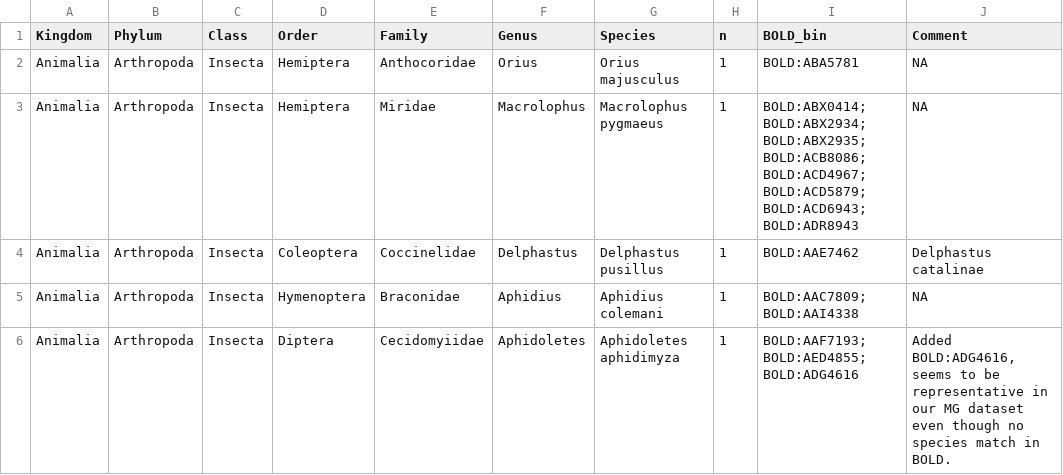
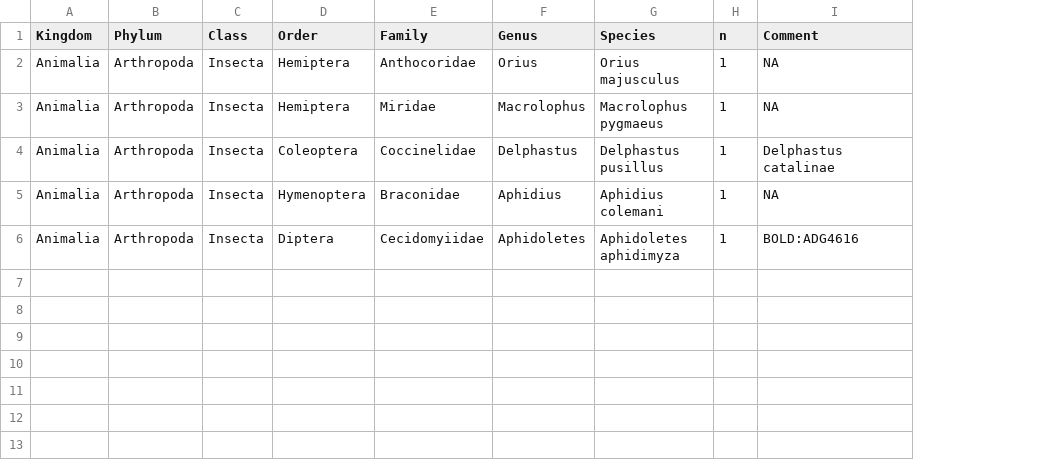
Before and after one commit to insect-biome-atlas/paper-data, a TSV file: data/biological_spikes_taxonomy_MG.tsv, drawn as a sheet; removed rows and columns are numbered as before the commit, all else as after; the diff names each change by its address in the sheet, - before the commit and + after, or states it on an @@ line.

Commit message:
removed Bold_Bin from biological spikes files

```diff
--- a/data/biological_spikes_taxonomy_MG.tsv
+++ b/data/biological_spikes_taxonomy_MG.tsv
-column I (BOLD_bin), rows 2-6: BOLD:ABA5781 | BOLD:ABX0414; BOLD:ABX2934; BOLD:ABX2935; BOLD:ACB8086; BOLD:ACD4967; BOLD:ACD5879; BOLD:ACD6943; BOLD:ADR8943 | BOLD:AAE7462 | BOLD:AAC7809; BOLD:AAI4338 | BOLD:AAF7193; BOLD:AED4855; BOLD:ADG4616
-I6 (Comment): Added BOLD:ADG4616, seems to be representative in our MG dataset even though no species match in BOLD.
+I6 (Comment): BOLD:ADG4616
```
Also changed, not shown: data/biological_spikes_taxonomy_SE.tsv.
